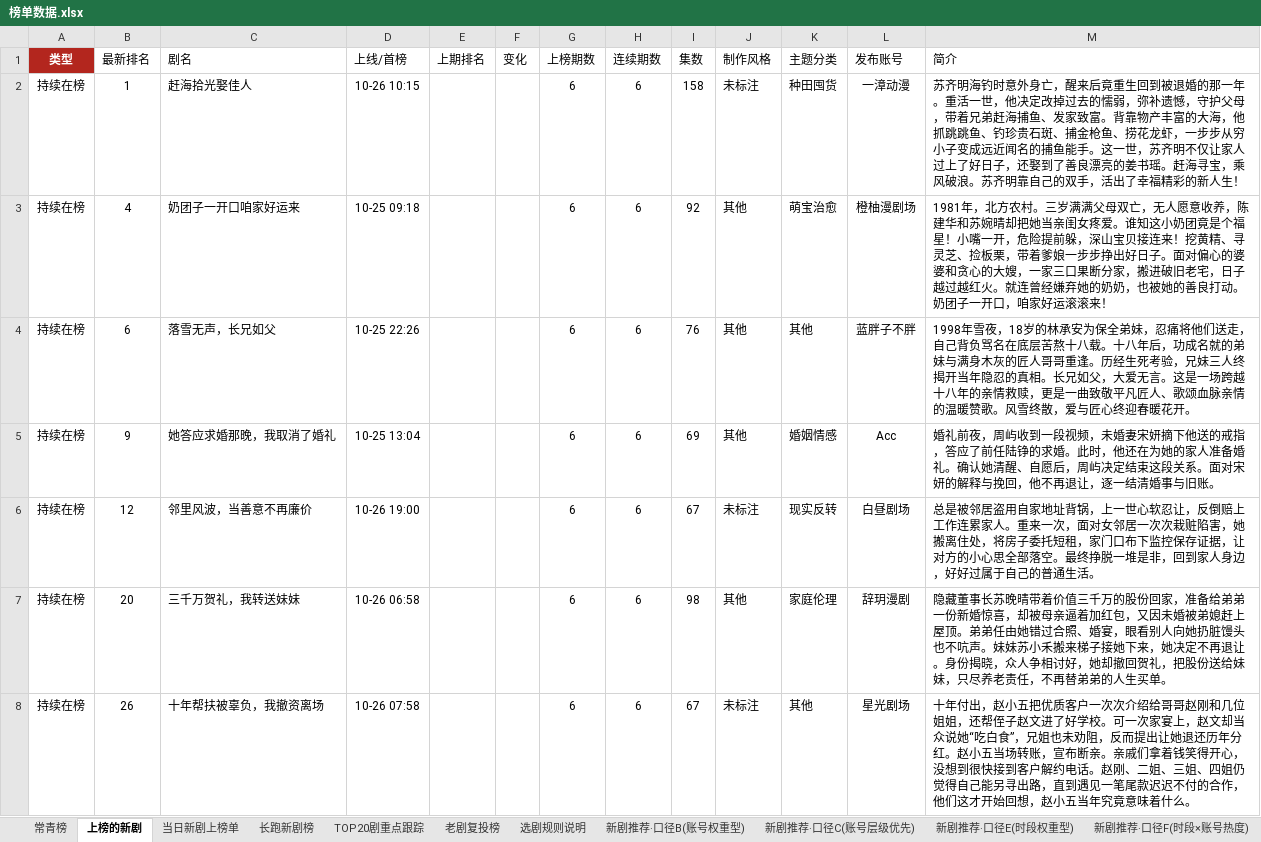
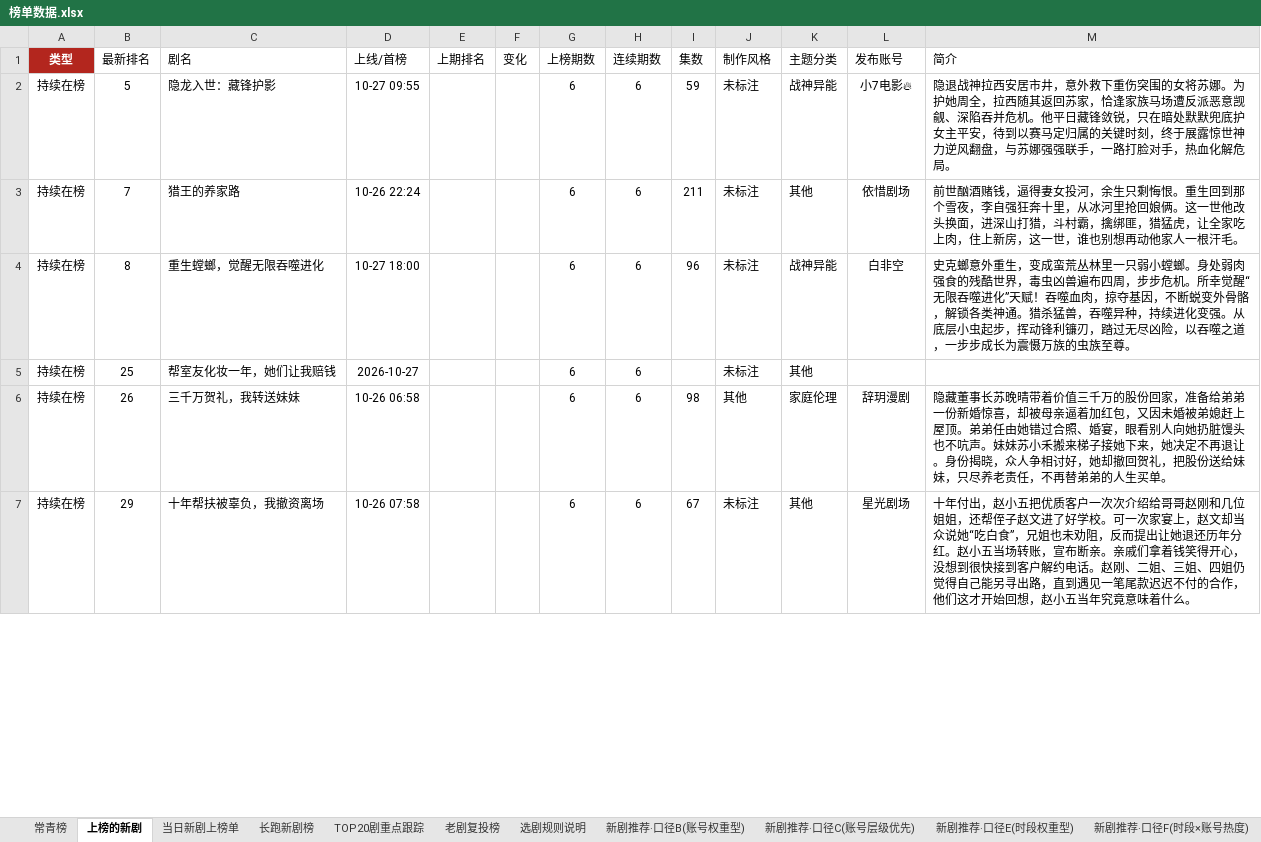
Before and after one commit to 2m247cdz9k-design/tomato-drama-rankings, an Excel workbook: 榜单数据.xlsx, sheet 上榜的新剧, drawn as a sheet; only a part is shown; values as stored, in another font and other column widths than the file's, no borders; removed rows and columns are numbered as before the commit, all else as after; the diff covers the shown part only; the diff names each change by its address in the sheet, - before the commit and + after, or states it on an @@ line.

```diff
--- a/榜单数据.xlsx (sheet 上榜的新剧)
+++ b/榜单数据.xlsx (sheet 上榜的新剧)
-B2 (最新排名): 1
+B2 (最新排名): 5
-C2 (剧名): 赶海拾光娶佳人
+C2 (剧名): 隐龙入世：藏锋护影
-D2 (上线/首榜): 10-26 10:15
+D2 (上线/首榜): 10-27 09:55
-I2 (集数): 158
+I2 (集数): 59
-K2 (主题分类): 种田囤货
+K2 (主题分类): 战神异能
-L2 (发布账号): 一漳动漫
+L2 (发布账号): 小7电影🔥
-M2 (简介): 苏齐明海钓时意外身亡，醒来后竟重生回到被退婚的那一年。重活一世，他决定改掉过去的懦弱，弥补遗憾，守护父母，带着兄弟赶海捕鱼、发家致富。背靠物产丰富的大海，他抓跳跳鱼、钓珍贵石斑、捕金枪鱼、捞花龙虾，一步步从穷小子变成远近闻名的捕鱼能手。这一世，苏齐明不仅让家人过上了好日子，还娶到了善良漂亮的姜书瑶。赶海寻宝，乘风破浪。苏齐明靠自己的双手，活出了幸福精彩的新人生！
+M2 (简介): 隐退战神拉西安居市井，意外救下重伤突围的女将苏娜。为护她周全，拉西随其返回苏家，恰逢家族马场遭反派恶意觊觎、深陷吞并危机。他平日藏锋敛锐，只在暗处默默兜底护女主平安，待到以赛马定归属的关键时刻，终于展露惊世神力逆风翻盘，与苏娜强强联手，一路打脸对手，热血化解危局。
-row 3: 持续在榜 | 4 | 奶团子一开口咱家好运来 | 10-25 09:18 |  |  | 6 | 6 | 92 | 其他 | 萌宝治愈 | 橙柚漫剧场 | 1981年，北方农村。三岁满满父母双亡，无人愿意收养，陈建华和苏婉晴却把她当亲闺女疼爱。谁知这小奶团竟是个福星！小嘴一开，危险提前躲，深山宝贝接连来！挖黄精、寻灵芝、捡板栗，带着爹娘一步步挣出好日子。面对偏心的婆婆和贪心的大嫂，一家三口果断分家，搬进破旧老宅，日子越过越红火。就连曾经嫌弃她的奶奶，也被她的善良打动。奶团子一开口，咱家好运滚滚来！
-B3 (最新排名): 6
+B3 (最新排名): 7
-C3 (剧名): 落雪无声，长兄如父
+C3 (剧名): 猎王的养家路
-D3 (上线/首榜): 10-25 22:26
+D3 (上线/首榜): 10-26 22:24
-I3 (集数): 76
+I3 (集数): 211
-J3 (制作风格): 其他
+J3 (制作风格): 未标注
-L3 (发布账号): 蓝胖子不胖
+L3 (发布账号): 依惜剧场
-M3 (简介): 1998年雪夜，18岁的林承安为保全弟妹，忍痛将他们送走，自己背负骂名在底层苦熬十八载。十八年后，功成名就的弟妹与满身木灰的匠人哥哥重逢。历经生死考验，兄妹三人终揭开当年隐忍的真相。长兄如父，大爱无言。这是一场跨越十八年的亲情救赎，更是一曲致敬平凡匠人、歌颂血脉亲情的温暖赞歌。风雪终散，爱与匠心终迎春暖花开。
+M3 (简介): 前世酗酒赌钱，逼得妻女投河，余生只剩悔恨。重生回到那个雪夜，李自强狂奔十里，从冰河里抢回娘俩。这一世他改头换面，进深山打猎，斗村霸，擒绑匪，猎猛虎，让全家吃上肉，住上新房，这一世，谁也别想再动他家人一根汗毛。
-row 5: 持续在榜 | 9 | 她答应求婚那晚，我取消了婚礼 | 10-25 13:04 |  |  | 6 | 6 | 69 | 其他 | 婚姻情感 | Acc | 婚礼前夜，周屿收到一段视频，未婚妻宋妍摘下他送的戒指，答应了前任陆铮的求婚。此时，他还在为她的家人准备婚礼。确认她清醒、自愿后，周屿决定结束这段关系。面对宋妍的解释与挽回，他不再退让，逐一结清婚事与旧账。
-B4 (最新排名): 12
+B4 (最新排名): 8
-C4 (剧名): 邻里风波，当善意不再廉价
+C4 (剧名): 重生螳螂，觉醒无限吞噬进化
-D4 (上线/首榜): 10-26 19:00
+D4 (上线/首榜): 10-27 18:00
-I4 (集数): 67
+I4 (集数): 96
-K4 (主题分类): 现实反转
+K4 (主题分类): 战神异能
-L4 (发布账号): 白昼剧场
+L4 (发布账号): 白非空
-M4 (简介): 总是被邻居盗用自家地址背锅，上一世心软忍让，反倒赔上工作连累家人。重来一次，面对女邻居一次次栽赃陷害，她搬离住处，将房子委托短租，家门口布下监控保存证据，让对方的小心思全部落空。最终挣脱一堆是非，回到家人身边，好好过属于自己的普通生活。
+M4 (简介): 史克螂意外重生，变成蛮荒丛林里一只弱小螳螂。身处弱肉强食的残酷世界，毒虫凶兽遍布四周，步步危机。所幸觉醒“无限吞噬进化”天赋！吞噬血肉，掠夺基因，不断蜕变外骨骼，解锁各类神通。猎杀猛兽，吞噬异种，持续进化变强。从底层小虫起步，挥动锋利镰刃，踏过无尽凶险，以吞噬之道，一步步成长为震慑万族的虫族至尊。
+row 5: 持续在榜 | 25 | 帮室友化妆一年，她们让我赔钱 | 2026-10-27 |  |  | 6 | 6 |  | 未标注 | 其他
-B6 (最新排名): 20
+B6 (最新排名): 26
-B7 (最新排名): 26
+B7 (最新排名): 29
```
Also changed, not shown: 21 added rows, 21 removed rows and 91 edited cells elsewhere in this sheet, sheet 老剧复投榜, sheet 新剧推荐·口径F(时段×账号热度), sheet 新剧推荐·口径C(账号层级优先), sheet 新剧推荐·口径E(时段权重型), sheet 新剧推荐·口径B(账号权重型), sheet 长跑新剧榜, 4 more sheets, 2 other files.
